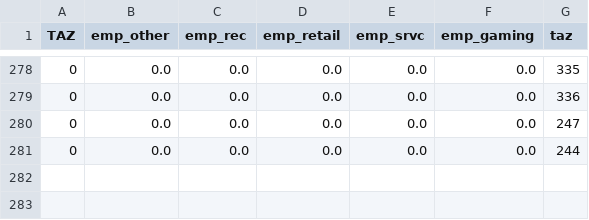
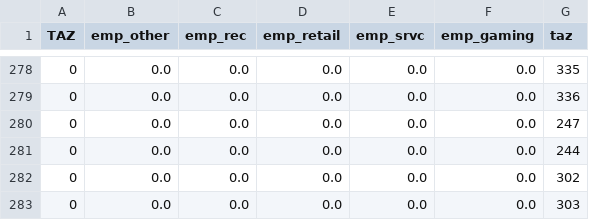
Before and after one commit to trpa-agency/Transportation, a CSV file: TravelDemandModel/Housing_2026/Base/data/processed_data/Employment.csv, drawn as a sheet; only a part is shown, gaps mark what is left out; the diff names each change by its address in the sheet, - before the commit and + after, or states it on an @@ line.

```diff
--- a/TravelDemandModel/Housing_2026/Base/data/processed_data/Employment.csv
+++ b/TravelDemandModel/Housing_2026/Base/data/processed_data/Employment.csv
+row 282: 0 | 0.0 | 0.0 | 0.0 | 0.0 | 0.0 | 302
+row 283: 0 | 0.0 | 0.0 | 0.0 | 0.0 | 0.0 | 303
```
Also changed, not shown: TravelDemandModel/Housing_2026/Base/data/processed_data/OvernightVisitorZonalData_Summer.csv, TravelDemandModel/Housing_2026/Base/data/processed_data/SocioEcon_Summer.csv, 9 other files.
